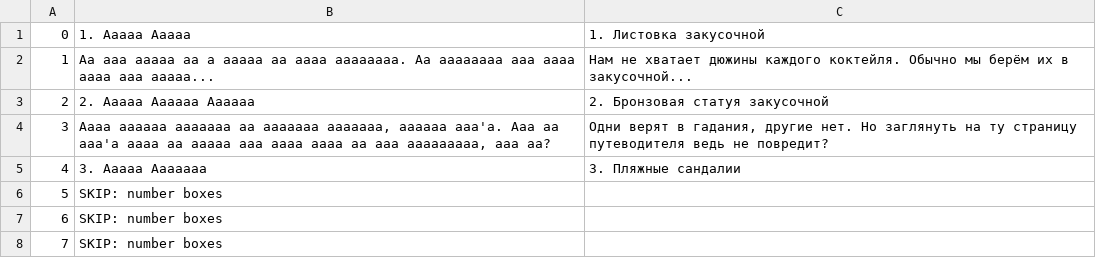
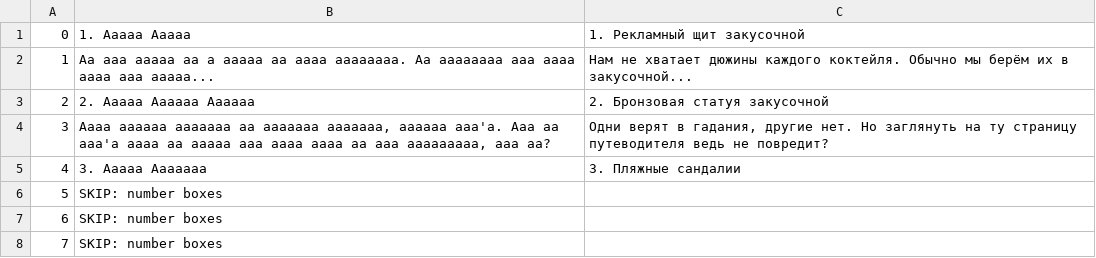
Before and after one commit to DmitriiTrifonov/fsar-ru, a TSV file: text/gfx/LostList/lostSTR_r10.tsv, drawn as a sheet.

```diff
--- a/text/gfx/LostList/lostSTR_r10.tsv
+++ b/text/gfx/LostList/lostSTR_r10.tsv
@@ -1,2 +1,2 @@
-0	1. Aaaaa Aaaaa	1. Листовка закусочной
+0	1. Aaaaa Aaaaa	1. Рекламный щит закусочной
 1	Aa aaa aaaaa aa a aaaaa aa aaaa aaaaaaaa. Aa aaaaaaaa aaa aaaa aaaa aaa aaaaa...	Нам не хватает дюжины каждого коктейля. Обычно мы берём их в закусочной...
```
Also changed, not shown: text/ru.csv, 3 other files.
